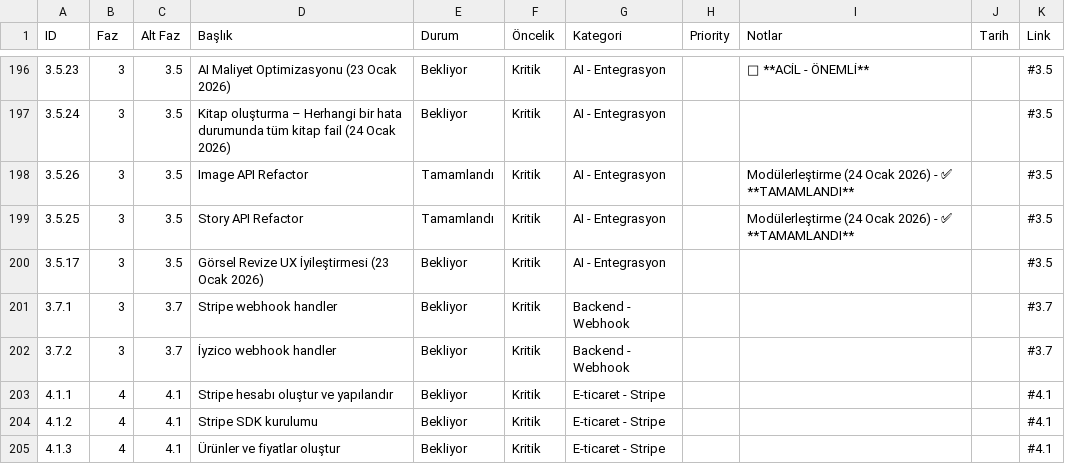
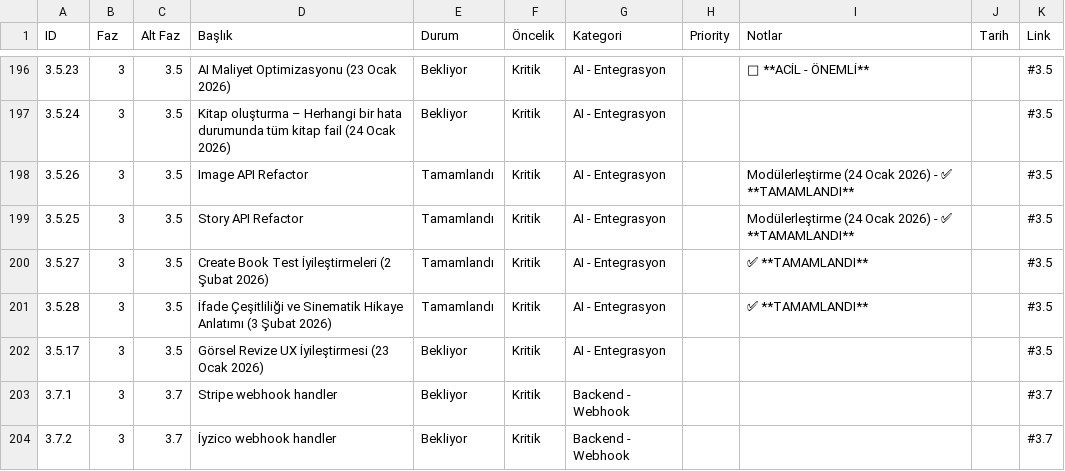
Before and after one commit to cuneyt-medetoglu/kidstorybook, a CSV file: docs/roadmap/roadmap.csv, drawn as a sheet; only a part is shown, gaps mark what is left out; the shorter side is filled out with more unchanged rows; the diff names each change by its address in the sheet, - before the commit and + after, or states it on an @@ line.

Commit message:
docs: ROADMAP.csv dosyasına yeni görevler eklendi; "Create Book Test İyileştirmeleri" ve "İfade Çeşitliliği ve Sinematik Hikaye Anlatımı" tamamlandı olarak işaretlendi.

```diff
--- a/docs/roadmap/roadmap.csv
+++ b/docs/roadmap/roadmap.csv
+row 200: 3.5.27 | 3 | 3.5 | Create Book Test İyileştirmeleri (2 Şubat 2026) | Tamamlandı | Kritik | AI - Entegrasyon |  | ✅ **TAMAMLANDI** |  | #3.5
+row 201: 3.5.28 | 3 | 3.5 | İfade Çeşitliliği ve Sinematik Hikaye Anlatımı (3 Şubat 2026) | Tamamlandı | Kritik | AI - Entegrasyon |  | ✅ **TAMAMLANDI** |  | #3.5
```
